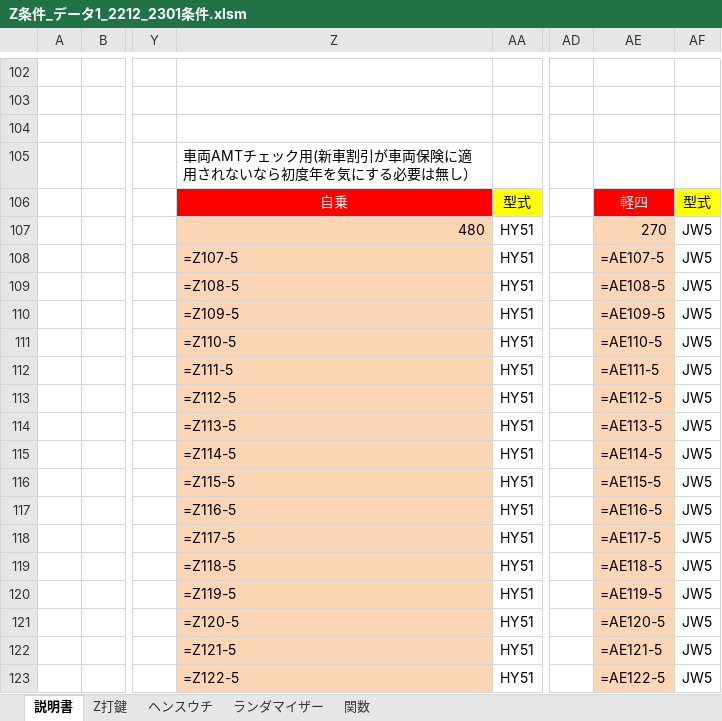
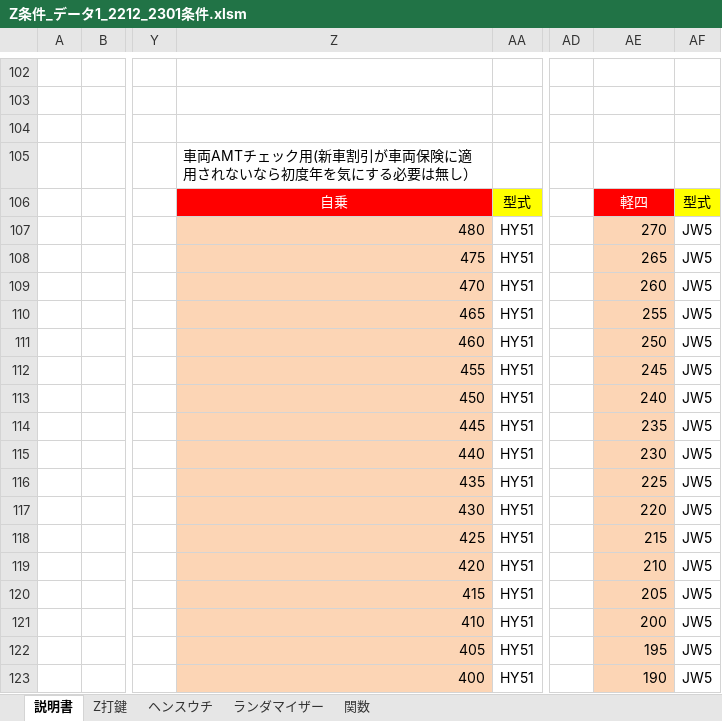
Before and after one commit to s-shohin/Z, an Excel workbook: Z条件_データ1_2212_2301条件.xlsm, sheet 説明書, drawn as a sheet; only a part is shown, gaps mark what is left out; values as stored, in another font and other column widths than the file's, no borders; formulas without a stored value are shown as written; charts and pictures not drawn; the diff covers the shown part only; the diff names each change by its address in the sheet, - before the commit and + after, or states it on an @@ line.

```diff
--- a/Z条件_データ1_2212_2301条件.xlsm (sheet 説明書)
+++ b/Z条件_データ1_2212_2301条件.xlsm (sheet 説明書)
-Z108: =Z107-5
+Z108: 475
-AE108: =AE107-5
+AE108: 265
-Z109: =Z108-5
+Z109: 470
-AE109: =AE108-5
+AE109: 260
-Z110: =Z109-5
+Z110: 465
-AE110: =AE109-5
+AE110: 255
-Z111: =Z110-5
+Z111: 460
-AE111: =AE110-5
+AE111: 250
-Z112: =Z111-5
+Z112: 455
-AE112: =AE111-5
+AE112: 245
-Z113: =Z112-5
+Z113: 450
-AE113: =AE112-5
+AE113: 240
-Z114: =Z113-5
+Z114: 445
-AE114: =AE113-5
+AE114: 235
-Z115: =Z114-5
+Z115: 440
-AE115: =AE114-5
+AE115: 230
-Z116: =Z115-5
+Z116: 435
-AE116: =AE115-5
+AE116: 225
-Z117: =Z116-5
+Z117: 430
-AE117: =AE116-5
+AE117: 220
-Z118: =Z117-5
+Z118: 425
-AE118: =AE117-5
+AE118: 215
-Z119: =Z118-5
+Z119: 420
-AE119: =AE118-5
+AE119: 210
-Z120: =Z119-5
+Z120: 415
-AE120: =AE119-5
+AE120: 205
-Z121: =Z120-5
+Z121: 410
-AE121: =AE120-5
+AE121: 200
-Z122: =Z121-5
+Z122: 405
-AE122: =AE121-5
+AE122: 195
-Z123: =Z122-5
+Z123: 400
-AE123: =AE122-5
+AE123: 190
```
Also changed, not shown: 9 added rows, 9 removed rows and 132 edited cells elsewhere in this sheet, sheet ヘンスウチ, sheet ランダマイザー, sheet 関数, sheet Z打鍵, charts or pictures, 1 other file.
